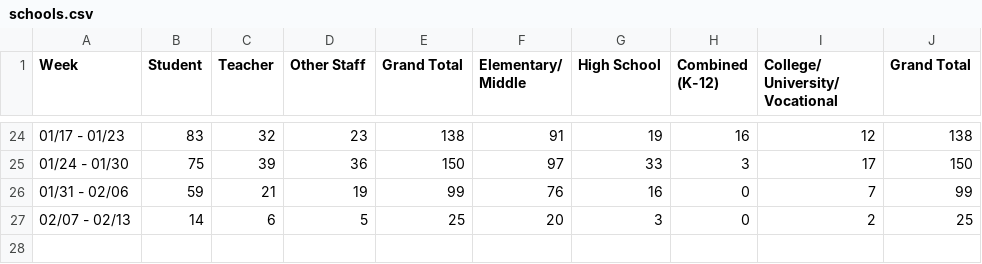
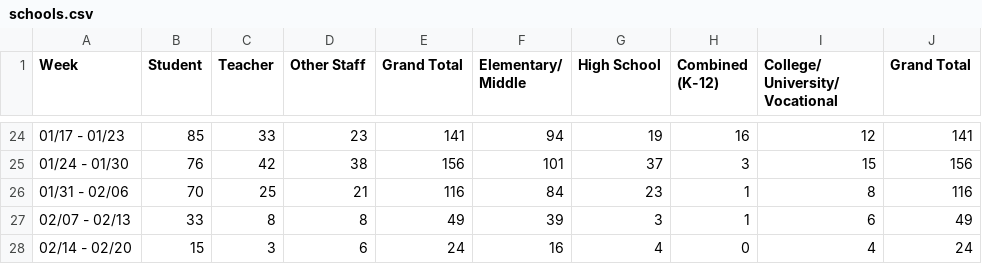
Before and after one commit to anthony-df-nguyen/occovid, a CSV file: public/manualdatasources/schools.csv, drawn as a sheet; only a part is shown, gaps mark what is left out; the diff covers the shown part only.

Commit message:
Updated weekly school data

```diff
--- a/public/manualdatasources/schools.csv
+++ b/public/manualdatasources/schools.csv
@@ -24,4 +24,5 @@ Week,Student,Teacher,Other Staff,Grand Total,Elementary/ Middle,High School,Comb
-01/17 - 01/23,83,32,23,138,91,19,16,12,138
-01/24 - 01/30,75,39,36,150,97,33,3,17,150
-01/31 - 02/06,59,21,19,99,76,16,0,7,99
-02/07 - 02/13,14,6,5,25,20,3,0,2,25
+01/17 - 01/23,85,33,23,141,94,19,16,12,141
+01/24 - 01/30,76,42,38,156,101,37,3,15,156
+01/31 - 02/06,70,25,21,116,84,23,1,8,116
+02/07 - 02/13,33,8,8,49,39,3,1,6,49
+02/14 - 02/20,15,3,6,24,16,4,0,4,24
```
Also changed, not shown: 62 edited cells elsewhere in this file.
